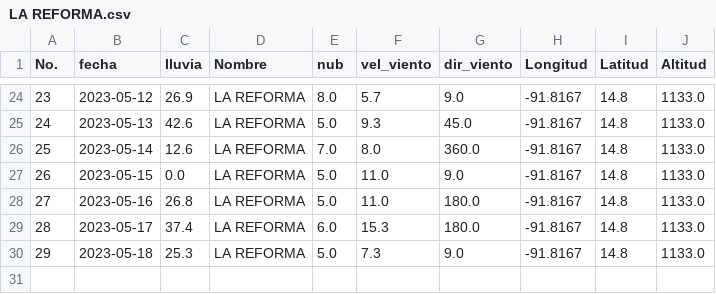
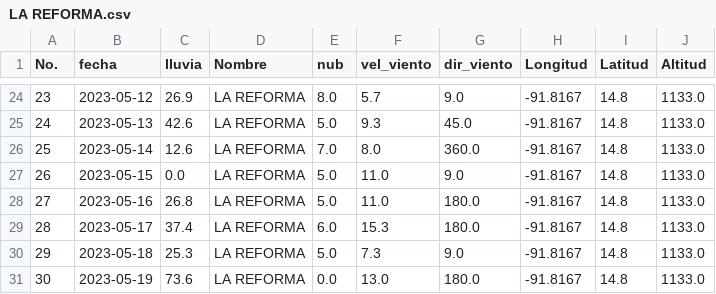
Before and after one commit to Climatologia-INSIVUMEH/monthly_data_by_station_csv, a CSV file: outputcsv/LA REFORMA.csv, drawn as a sheet; only a part is shown, gaps mark what is left out.

Commit message:
date

```diff
--- a/outputcsv/LA REFORMA.csv
+++ b/outputcsv/LA REFORMA.csv
@@ -30 +30,2 @@ No.,fecha,lluvia,Nombre,nub,vel_viento,dir_viento,Longitud,Latitud,Altitud
 29,2023-05-18,25.3,LA REFORMA,5.0,7.3,9.0,-91.8167,14.8,1133.0
+30,2023-05-19,73.6,LA REFORMA,0.0,13.0,180.0,-91.8167,14.8,1133.0
```
